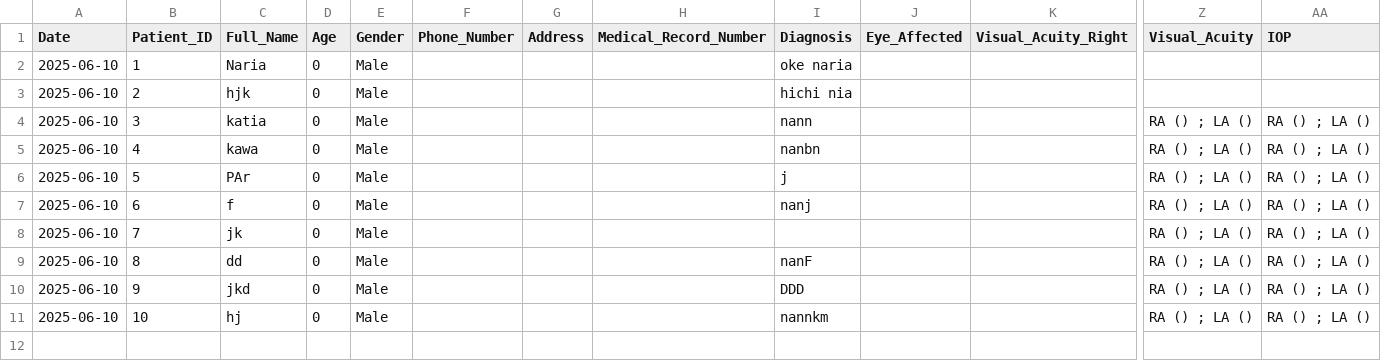
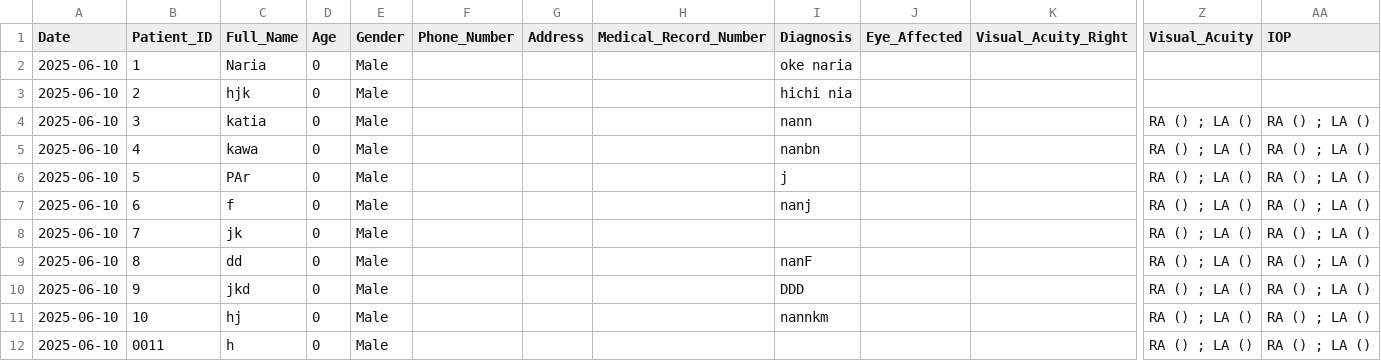
Before and after one commit to ParezDzay/Kawa, a CSV file: eye_data.csv, drawn as a sheet; only a part is shown, gaps mark what is left out; rows hold the shown columns only; the diff names each change by its address in the sheet, - before the commit and + after, or states it on an @@ line.

Commit message:
Pre-visit added for Patient 0011

```diff
--- a/eye_data.csv
+++ b/eye_data.csv
+row 12: 2025-06-10 | 0011 | h | 0 | Male |  |  |  |  |  |  | RA () ; LA () | RA () ; LA ()
```
